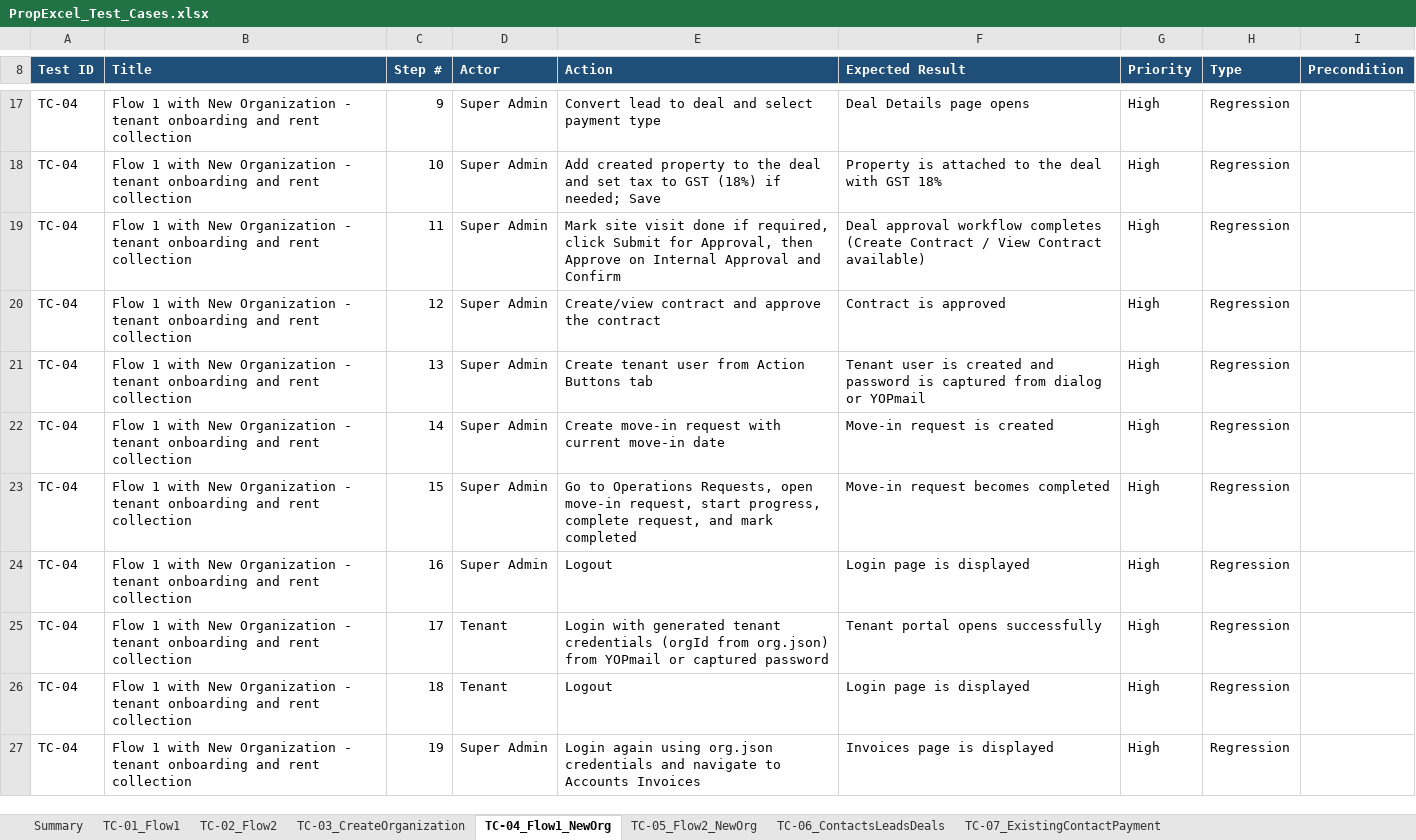
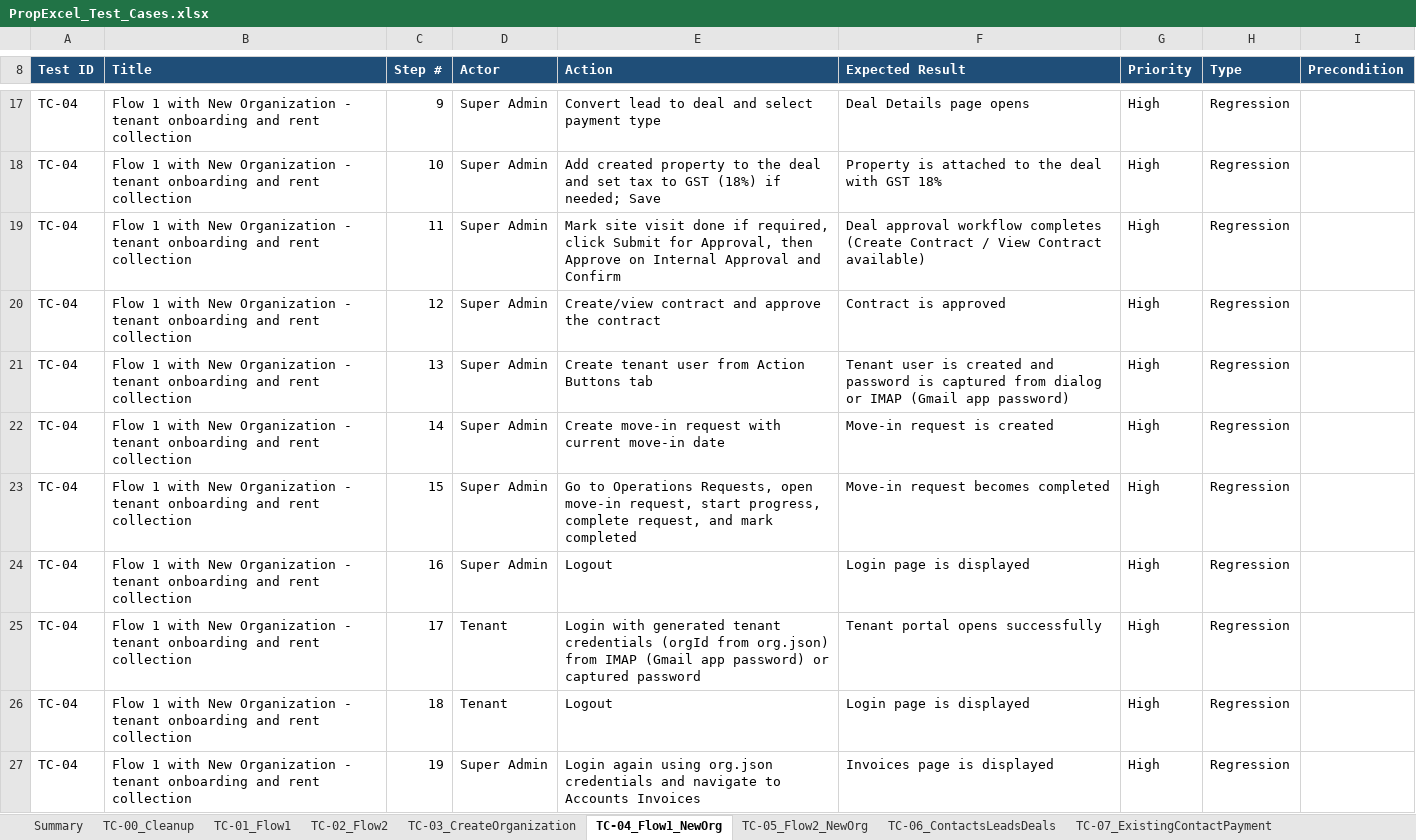
Before and after one commit to nagatejaavala/playwright-propexcel, an Excel workbook: PropExcel_Test_Cases.xlsx, sheet TC-04_Flow1_NewOrg, drawn as a sheet; only a part is shown, gaps mark what is left out; values as stored, in another font and other column widths than the file's, no borders; the diff names each change by its address in the sheet, - before the commit and + after, or states it on an @@ line.

Commit message:
Add full chain test script and new test for Direct Lead to Tenant Payment
- Introduced a new script to run all PropExcel specs sequentially, ensuring isolated output for each test.
- Added a comprehensive test for the Direct Lead to Tenant Payment flow, including detailed data generation and payment handling via Razorpay.
- Updated package.json to include the new test script for easier execution.

```diff
--- a/PropExcel_Test_Cases.xlsx (sheet TC-04_Flow1_NewOrg)
+++ b/PropExcel_Test_Cases.xlsx (sheet TC-04_Flow1_NewOrg)
+sheet tab: TC-00_Cleanup
-F21 (Expected Result): …dialog or YOPmail
+F21 (Expected Result): …dialog or IMAP (Gmail app password)
-E25 (Action): …org.json) from YOPmail or captured…
+E25 (Action): …org.json) from IMAP (Gmail app password) or captured…
```
Also changed, not shown: sheet Summary, sheet TC-01_Flow1, sheet TC-02_Flow2, sheet TC-07_ExistingContactPayment, sheet TC-06_ContactsLeadsDeals, sheet TC-03_CreateOrganization, other sheet tabs, 20 other files.
